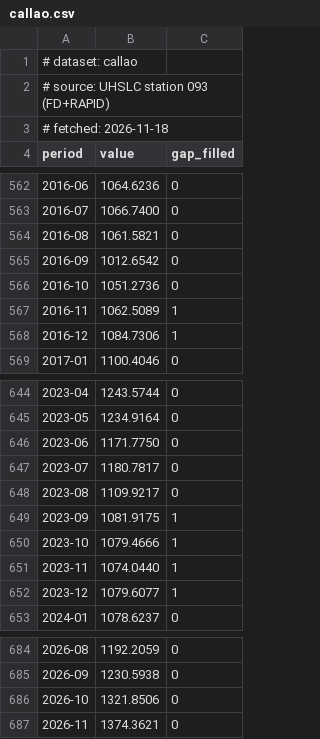
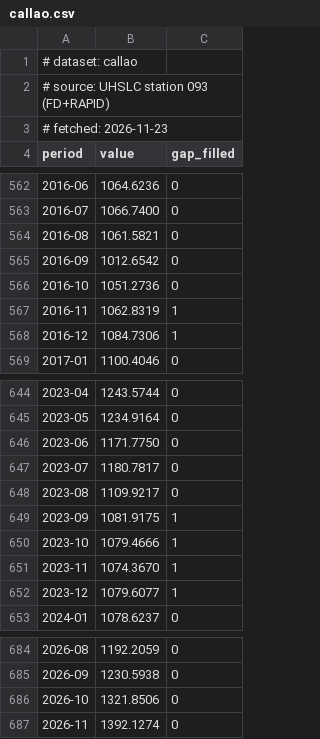
Before and after one commit to uferreira/el_nino_202610, a CSV file: data/series/callao.csv, drawn as a sheet; only a part is shown, gaps mark what is left out.

Commit message:
data: Sea level through 2026-11 [auto]

```diff
--- a/data/series/callao.csv
+++ b/data/series/callao.csv
@@ -2,3 +2,3 @@
 # source: UHSLC station 093 (FD+RAPID)
-# fetched: 2026-11-18
+# fetched: 2026-11-23
 period,value,gap_filled
@@ -566,3 +566,3 @@ period,value,gap_filled
 2016-10,1051.2736,0
-2016-11,1062.5089,1
+2016-11,1062.8319,1
 2016-12,1084.7306,1
@@ -650,3 +650,3 @@ period,value,gap_filled
 2023-10,1079.4666,1
-2023-11,1074.0440,1
+2023-11,1074.3670,1
 2023-12,1079.6077,1
@@ -686,2 +686,2 @@ period,value,gap_filled
 2026-10,1321.8506,0
-2026-11,1374.3621,0
+2026-11,1392.1274,0
```
Also changed, not shown: data/series/honolulu.csv, data/series/la_libertad.csv, 14 other files.
